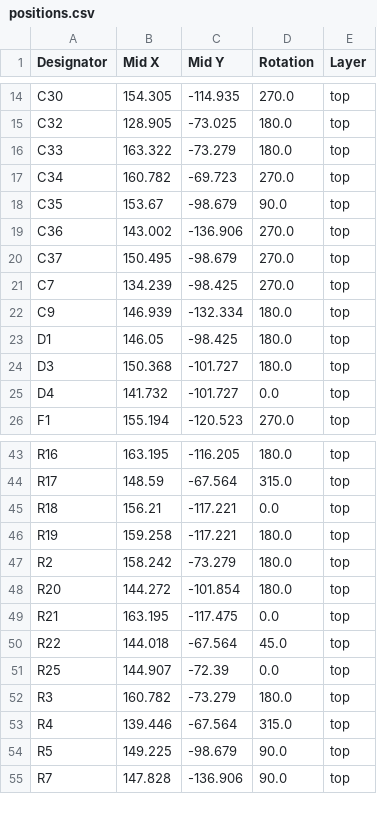
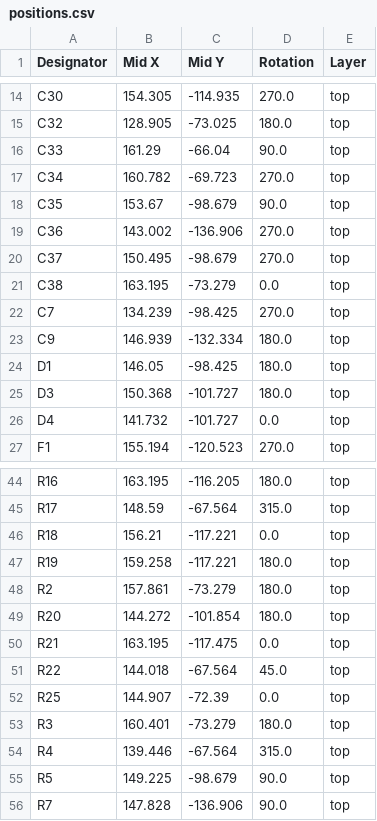
Before and after one commit to VanceVagell/kv4p-ht, a CSV file: pcb/v2.0e/kv4p-ht/production-uhf/positions.csv, drawn as a sheet; only a part is shown, gaps mark what is left out.

```diff
--- a/pcb/v2.0e/kv4p-ht/production-uhf/positions.csv
+++ b/pcb/v2.0e/kv4p-ht/production-uhf/positions.csv
@@ -15,3 +15,3 @@ C30,154.305,-114.935,270.0,top
 C32,128.905,-73.025,180.0,top
-C33,163.322,-73.279,180.0,top
+C33,161.29,-66.04,90.0,top
 C34,160.782,-69.723,270.0,top
@@ -20,2 +20,3 @@ C36,143.002,-136.906,270.0,top
 C37,150.495,-98.679,270.0,top
+C38,163.195,-73.279,0.0,top
 C7,134.239,-98.425,270.0,top
@@ -46,3 +47,3 @@ R18,156.21,-117.221,0.0,top
 R19,159.258,-117.221,180.0,top
-R2,158.242,-73.279,180.0,top
+R2,157.861,-73.279,180.0,top
 R20,144.272,-101.854,180.0,top
@@ -51,3 +52,3 @@ R22,144.018,-67.564,45.0,top
 R25,144.907,-72.39,0.0,top
-R3,160.782,-73.279,180.0,top
+R3,160.401,-73.279,180.0,top
 R4,139.446,-67.564,315.0,top
```
Also changed, not shown: pcb/v2.0e/kv4p-ht/production-uhf/bom.csv, pcb/v2.0e/kv4p-ht/production-uhf/designators.csv, 11 other files.
